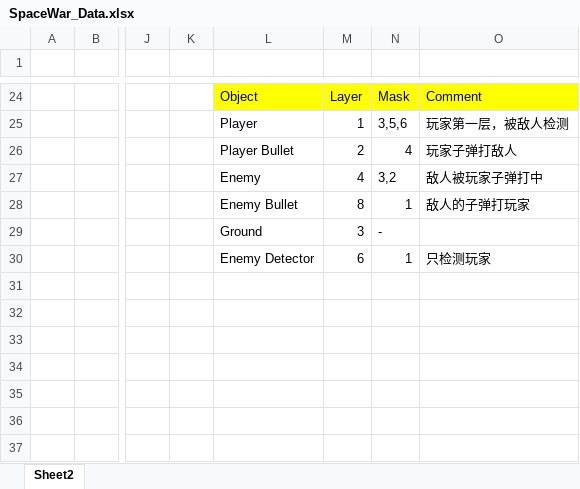
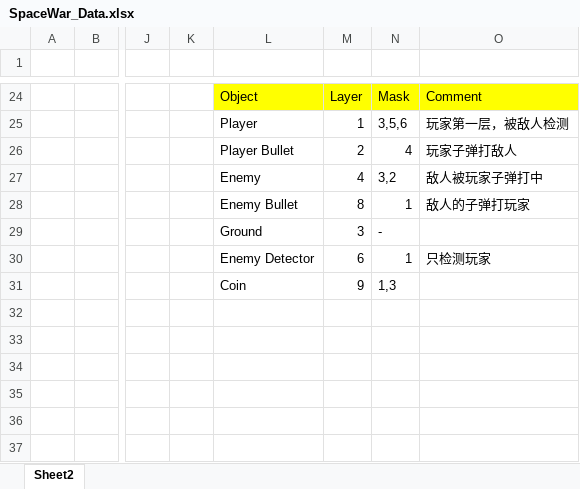
Before and after one commit to MattSi/space-war, an Excel workbook: assets/data/SpaceWar_Data.xlsx, sheet Sheet2, drawn as a sheet; only a part is shown, gaps mark what is left out; values as stored, in another font and other column widths than the file's, no borders; the diff names each change by its address in the sheet, - before the commit and + after, or states it on an @@ line.

```diff
--- a/assets/data/SpaceWar_Data.xlsx (sheet Sheet2)
+++ b/assets/data/SpaceWar_Data.xlsx (sheet Sheet2)
-L31: (empty)
+L31: Coin
-M31: (empty)
+M31: 9
-N31: (empty)
+N31: 1,3
```
Also changed, not shown: 42 other files.
